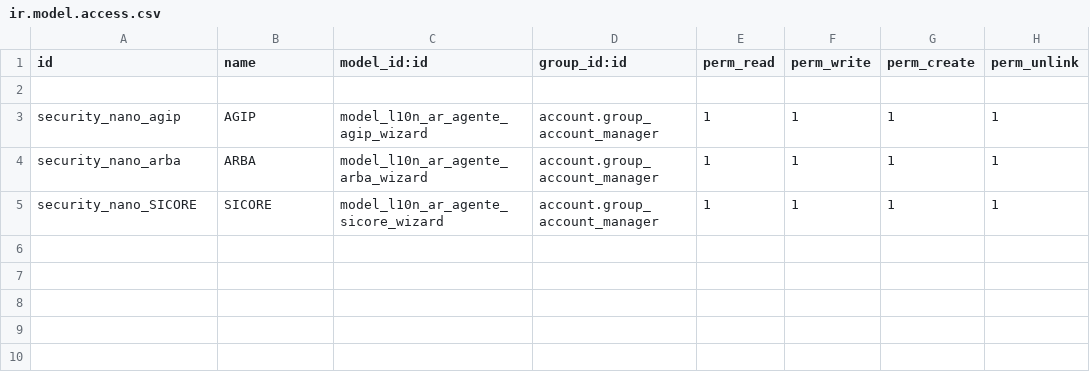
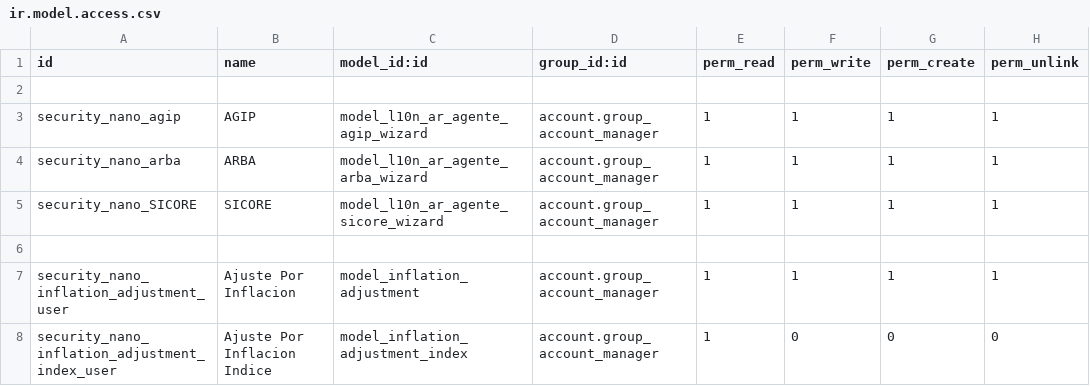
Before and after one commit to hernanrocha/pyme_accounting, a CSV file: security/ir.model.access.csv, drawn as a sheet; the diff names each change by its address in the sheet, - before the commit and + after, or states it on an @@ line.

Commit message:
Agregada primera version de ajuste por inflacion

```diff
--- a/security/ir.model.access.csv
+++ b/security/ir.model.access.csv
+row 6: (empty)
+row 7: security_nano_inflation_adjustment_user | Ajuste Por Inflacion | model_inflation_adjustment | account.group_account_manager | 1 | 1 | 1 | 1
+row 8: security_nano_inflation_adjustment_index_user | Ajuste Por Inflacion Indice | model_inflation_adjustment_index | account.group_account_manager | 1 | 0 | 0 | 0
```
Also changed, not shown: 6 other files.
